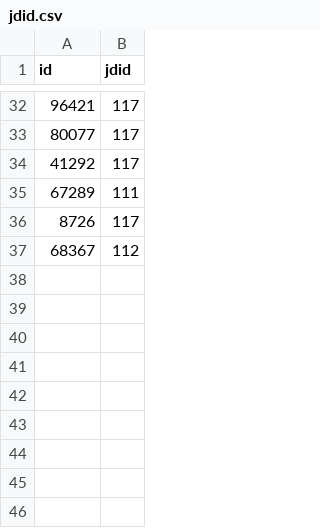
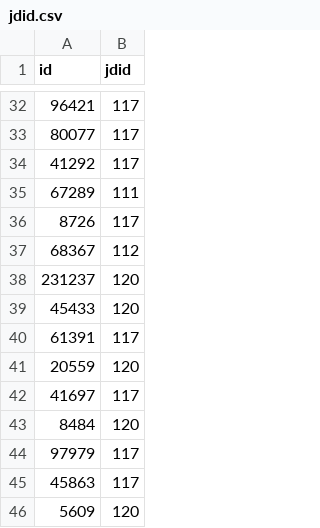
Before and after one commit to imranshakeelkhan001/AIBots, a CSV file: jdid.csv, drawn as a sheet; only a part is shown, gaps mark what is left out.

```diff
--- a/jdid.csv
+++ b/jdid.csv
@@ -37 +37,10 @@ id,jdid
 68367,112
+231237,120
+45433,120
+61391,117
+20559,120
+41697,117
+8484,120
+97979,117
+45863,117
+5609,120
```
Also changed, not shown: ranked_resumes_with_job_titles.csv, 15 other files.
